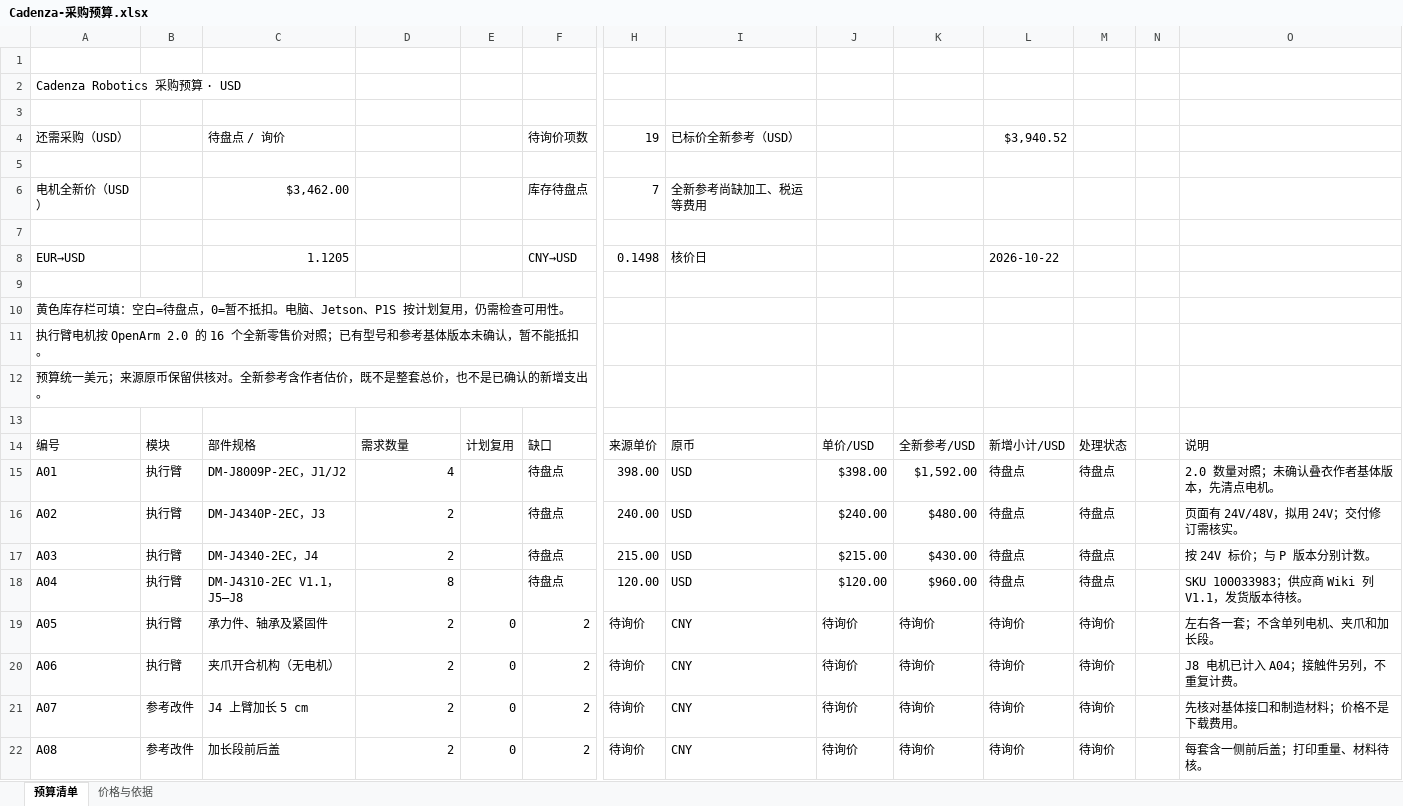
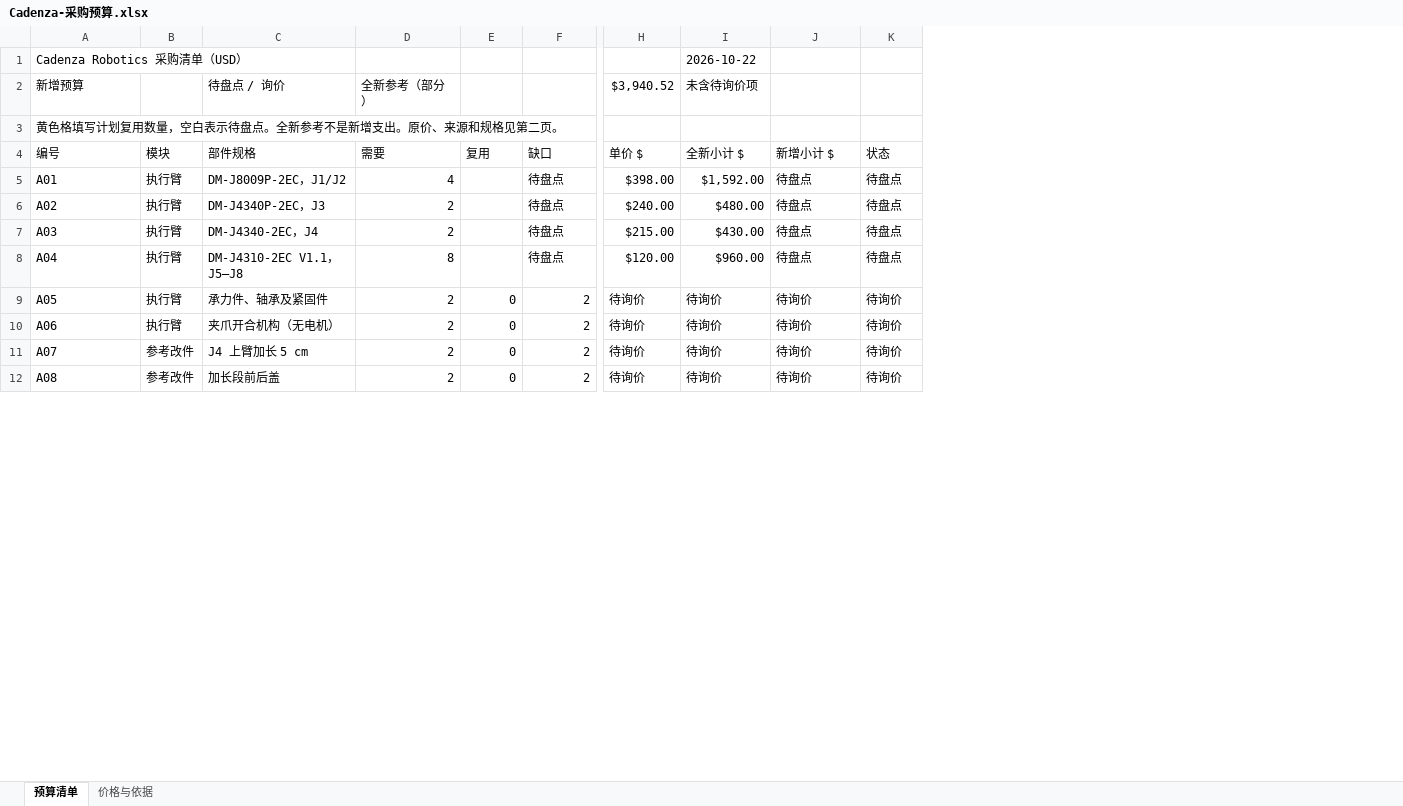
Before and after one commit to Jeffaaay/cadenza-robotics, an Excel workbook: outputs/01a1611a-a966-74e1-8809-b6eb9eb65869/Cadenza-采购预算.xlsx, sheet 预算清单, drawn as a sheet; only a part is shown, gaps mark what is left out; values as stored, in another font and other column widths than the file's, no cell formats; conditional formats not drawn; removed rows and columns are numbered as before the commit, all else as after; rows hold the shown columns only; the diff names each change by its address in the sheet, - before the commit and + after, or states it on an @@ line.

Commit message:
Make procurement workbook compact with four frozen header rows

```diff
--- a/outputs/01a1611a-a966-74e1-8809-b6eb9eb65869/Cadenza-采购预算.xlsx (sheet 预算清单)
+++ b/outputs/01a1611a-a966-74e1-8809-b6eb9eb65869/Cadenza-采购预算.xlsx (sheet 预算清单)
-column H (来源单价), rows 15-22: 398.00 | 240.00 | 215.00 | 120.00 | 待询价 | 待询价 | 待询价 | 待询价
-column I (原币), rows 15-22: USD | USD | USD | USD | CNY | CNY | CNY | CNY
-column N, empty
-column O (说明), rows 15-22: 2.0 数量对照；未确认叠衣作者基体版本，先清点电机。 | 页面有 24V/48V，拟用 24V；交付修订需核实。 | 按 24V 标价；与 P 版本分别计数。 | SKU 100033983；供应商 Wiki 列 V1.1，发货版本待核。 | 左右各一套；不含单列电机、夹爪和加长段。 | J8 电机已计入 A04；接触件另列，不重复计费。 | 先核对基体接口和制造材料；价格不是下载费用。 | 每套含一侧前后盖；打印重量、材料待核。
-row 1: (empty)
+row 1: Cadenza Robotics 采购清单（USD） |  |  |  |  |  |  | 2026-10-22
-row 2: Cadenza Robotics 采购预算 · USD
-row 2: (empty)
+row 2: 新增预算 |  | 待盘点 / 询价 | 全新参考（部分） |  |  | $3,940.52 | 未含待询价项
-row 4: 还需采购（USD） |  | 待盘点 / 询价 |  |  | 待询价项数 | 19 | 已标价全新参考（USD） |  |  | $3,940.52
-row 5: (empty)
-row 6: 电机全新价（USD） |  | $3,462.00 |  |  | 库存待盘点 | 7 | 全新参考尚缺加工、税运等费用
-row 7: (empty)
-row 8: EUR→USD |  | 1.1205 |  |  | CNY→USD | 0.1498 | 核价日 |  |  | 2026-10-22
-row 9: (empty)
-A3 (编号): 黄色库存栏可填：空白=待盘点，0=暂不抵扣。电脑、Jetson、P1S 按计划复用，仍需检查可用性。
+A3 (编号): 黄色格填写计划复用数量，空白表示待盘点。全新参考不是新增支出。原价、来源和规格见第二页。
-row 11: 执行臂电机按 OpenArm 2.0 的 16 个全新零售价对照；已有型号和参考基体版本未确认，暂不能抵扣。
-row 12: 预算统一美元；来源原币保留供核对。全新参考含作者估价，既不是整套总价，也不是已确认的新增支出。
-row 13: (empty)
-D4: 需求数量
+D4: 需要
-E4: 计划复用
+E4: 复用
-H4: 单价/USD
+H4: 单价 $
-I4: 全新参考/USD
+I4: 全新小计 $
-J4: 新增小计/USD
+J4: 新增小计 $
-K4: 处理状态
+K4: 状态
```
Also changed, not shown: sheet 价格与依据, cell formats, formulas that keep their value.
